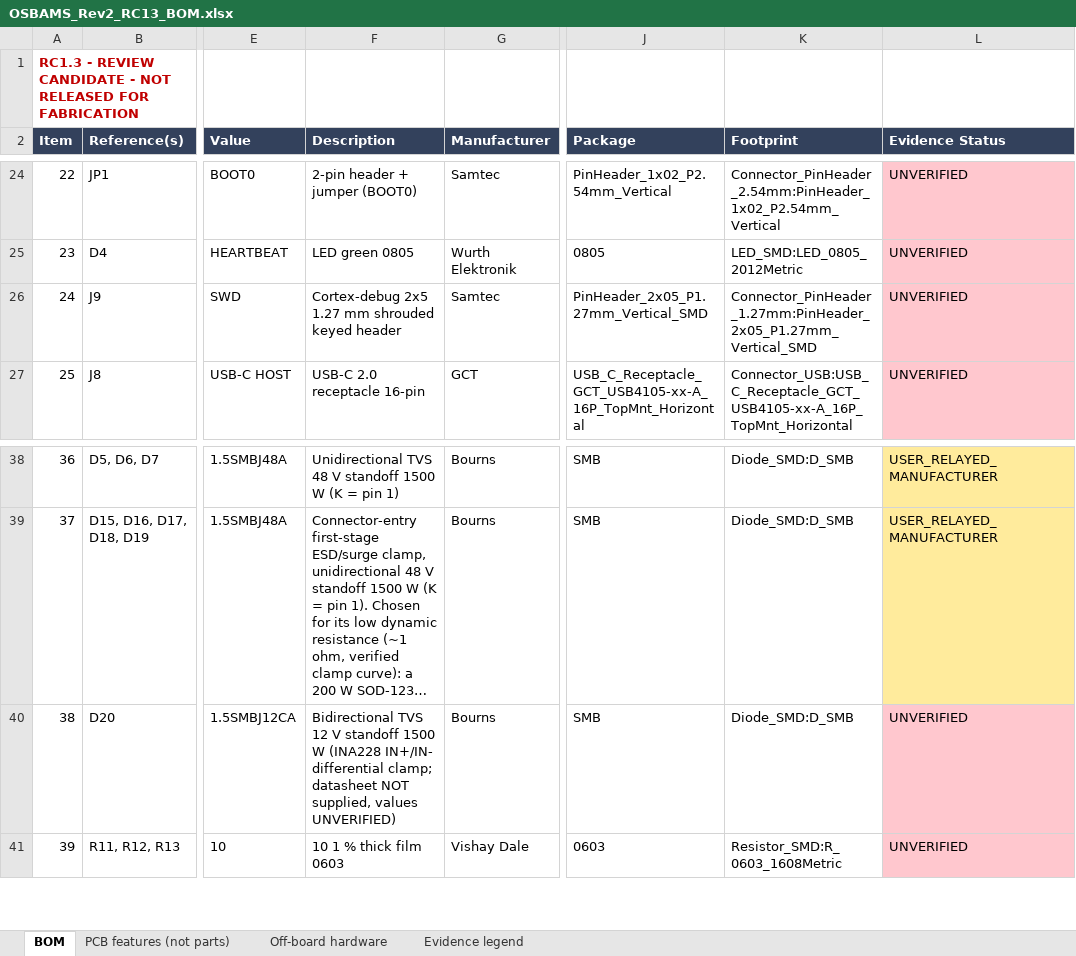
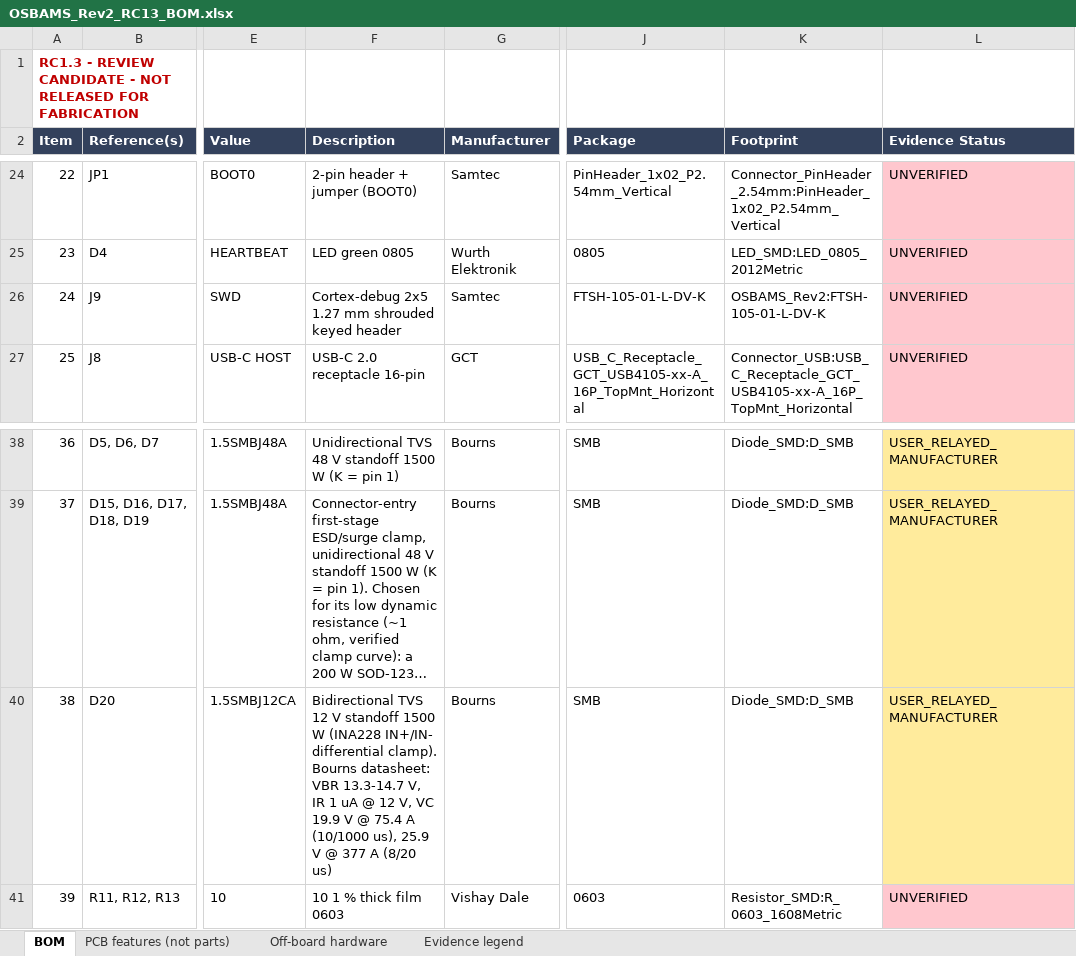
Before and after one commit to hle12345/OSBAMS, an Excel workbook: Hardware/Rev2_Controller/rc1_3/OSBAMS_Rev2_RC13/OSBAMS_Rev2_RC13_BOM.xlsx, sheet BOM, drawn as a sheet; only a part is shown, gaps mark what is left out; long unchanged cells end in …; values as stored, in another font and other column widths than the file's, no borders; the diff names each change by its address in the sheet, - before the commit and + after, or states it on an @@ line.

```diff
--- a/Hardware/Rev2_Controller/rc1_3/OSBAMS_Rev2_RC13/OSBAMS_Rev2_RC13_BOM.xlsx (sheet BOM)
+++ b/Hardware/Rev2_Controller/rc1_3/OSBAMS_Rev2_RC13/OSBAMS_Rev2_RC13_BOM.xlsx (sheet BOM)
-J26 (Package): PinHeader_2x05_P1.27mm_Vertical_SMD
+J26 (Package): FTSH-105-01-L-DV-K
-K26 (Footprint): Connector_PinHeader_1.27mm:PinHeader_2x05_P1.27mm_Vertical_SMD
+K26 (Footprint): OSBAMS_Rev2:FTSH-105-01-L-DV-K
-F40 (Description): …IN+/IN- differential clamp; datasheet NOT supplied, values UNVERIFIED)
+F40 (Description): …IN+/IN- differential clamp). Bourns datasheet: VBR 13.3-14.7 V, IR 1 uA @ 12 V, VC 19.9 V @ 75.4 A (10/1000 us), 25.9 V @ 377 A (8/20 us)
-L40 (Evidence Status): UNVERIFIED
+L40 (Evidence Status): USER_RELAYED_MANUFACTURER
-L40 fill: #FFC7CE
+L40 fill: #FFEB9C
```
Also changed, not shown: 45 other files.
